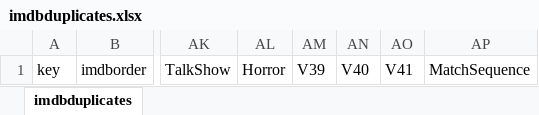
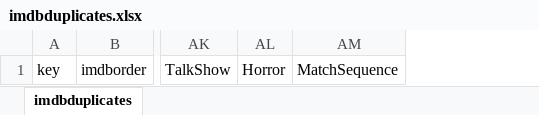
Before and after one commit to raddick/movies, an Excel workbook: data_2017_5_9/imdb/imdbduplicates.xlsx, sheet imdbduplicates, drawn as a sheet; only a part is shown, gaps mark what is left out; values as stored, in another font and other column widths than the file's, no borders; the diff names each change by its address in the sheet, - before the commit and + after, or states it on an @@ line.

```diff
--- a/data_2017_5_9/imdb/imdbduplicates.xlsx (sheet imdbduplicates)
+++ b/data_2017_5_9/imdb/imdbduplicates.xlsx (sheet imdbduplicates)
-column AM, row 1: V39
-column AN, row 1: V40
-column AO, row 1: V41
```
Also changed, not shown: data_2017_5_9/compare/nobom.xlsx, data_2017_5_9/compare/noimdb.xlsx, 20 other files.
